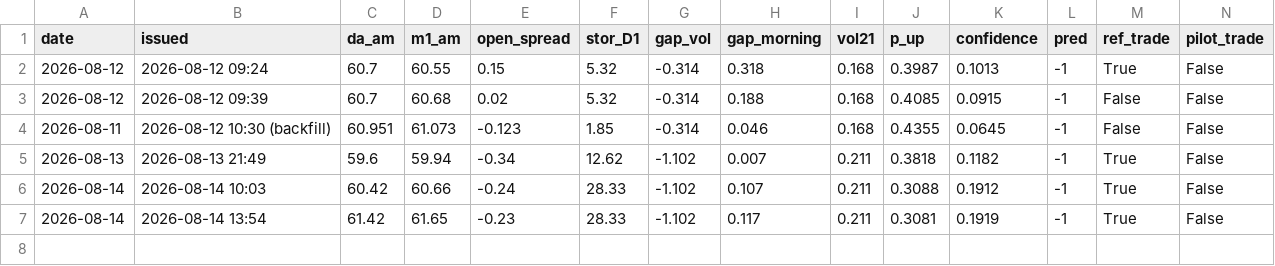
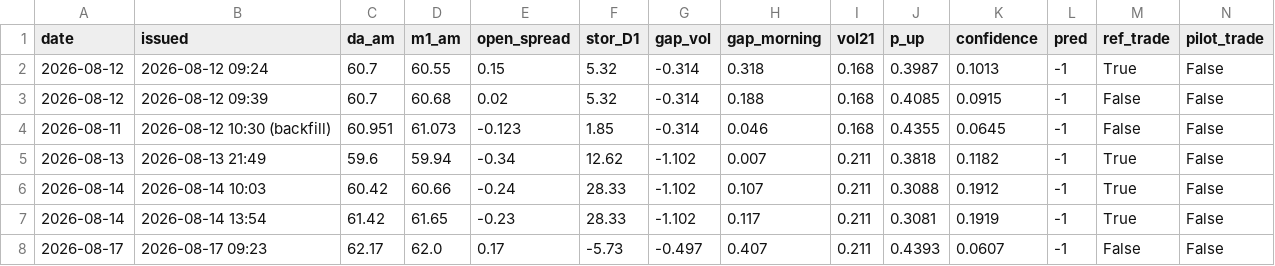
Before and after one commit to MuditaLi/gas_short_term_deploy, a CSV file: data/spread_signal_log.csv, drawn as a sheet.

```diff
--- a/data/spread_signal_log.csv
+++ b/data/spread_signal_log.csv
@@ -7 +7,2 @@ date,issued,da_am,m1_am,open_spread,stor_D1,gap_vol,gap_morning,vol21,p_up,confi
 2026-08-14,2026-08-14 13:54,61.42,61.65,-0.23,28.33,-1.102,0.117,0.211,0.3081,0.1919,-1,True,False
+2026-08-17,2026-08-17 09:23,62.17,62.0,0.17,-5.73,-0.497,0.407,0.211,0.4393,0.0607,-1,False,False
```
Also changed, not shown: data/country_balance.csv, data/snd_de.csv, 6 other files.
